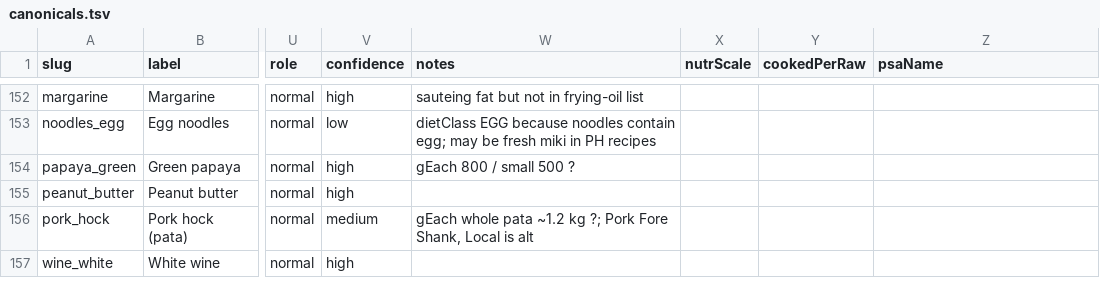
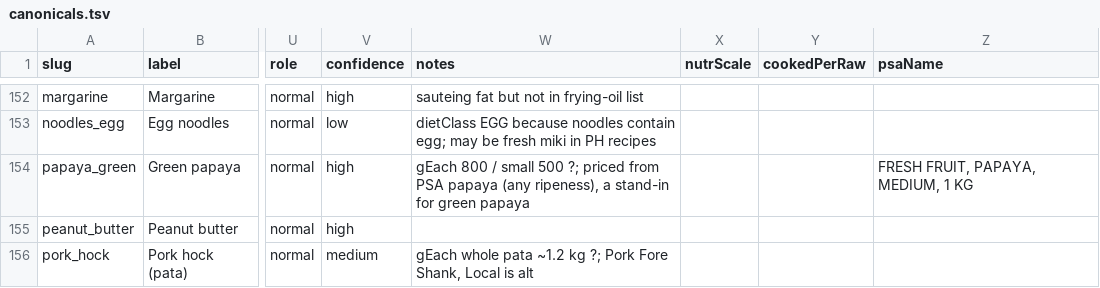
Before and after one commit to john3162000/website_business, a TSV file: scraper-backend/data/catalog/canonicals.tsv, drawn as a sheet; only a part is shown, gaps mark what is left out; the shorter side is filled out with more unchanged rows; the diff covers the shown part only; the diff names each change by its address in the sheet, - before the commit and + after, or states it on an @@ line.

```diff
--- a/scraper-backend/data/catalog/canonicals.tsv
+++ b/scraper-backend/data/catalog/canonicals.tsv
-W154 (notes): …small 500 ?
+W154 (notes): …small 500 ?; priced from PSA papaya (any ripeness), a stand-in for green papaya
-Z154 (psaName): (empty)
+Z154 (psaName): FRESH FRUIT, PAPAYA, MEDIUM, 1 KG
```
Also changed, not shown: 1 added row and 2 edited cells elsewhere in this file, 12 other files.
